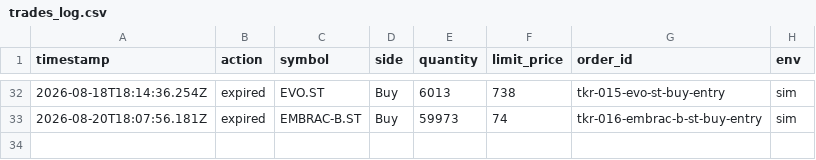
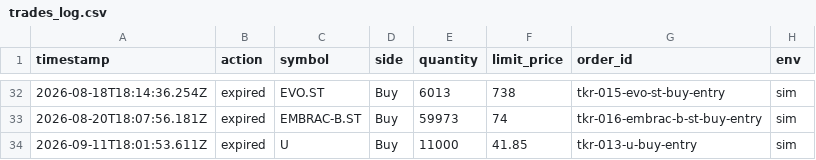
Before and after one commit to RobertBackstrom/brain, a CSV file: ticker/trades_log.csv, drawn as a sheet; only a part is shown, gaps mark what is left out; the diff names each change by its address in the sheet, - before the commit and + after, or states it on an @@ line.

```diff
--- a/ticker/trades_log.csv
+++ b/ticker/trades_log.csv
+row 34: 2026-09-11T18:01:53.611Z | expired | U | Buy | 11000 | 41.85 | tkr-013-u-buy-entry | sim
```
Also changed, not shown: 2 other files.
